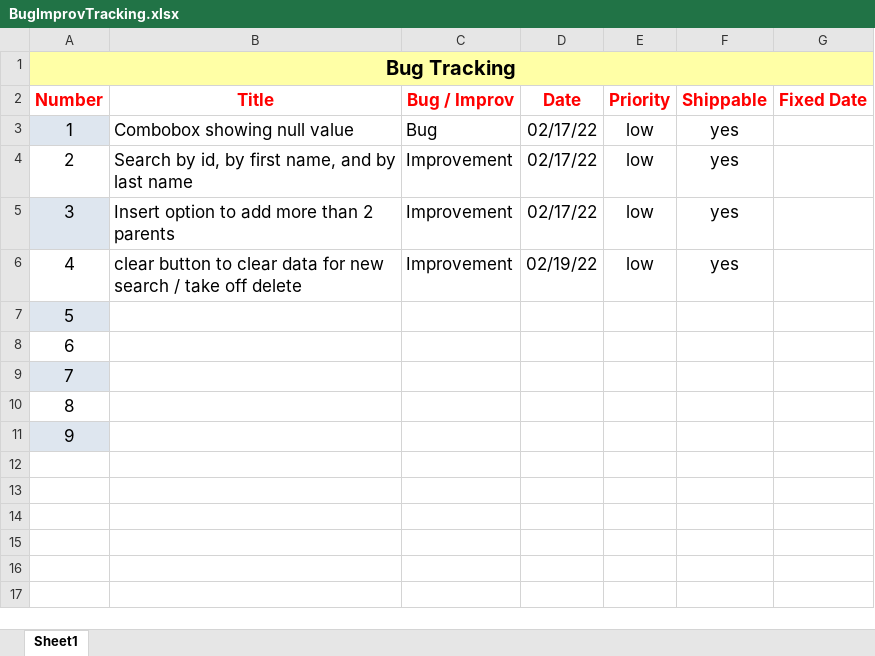
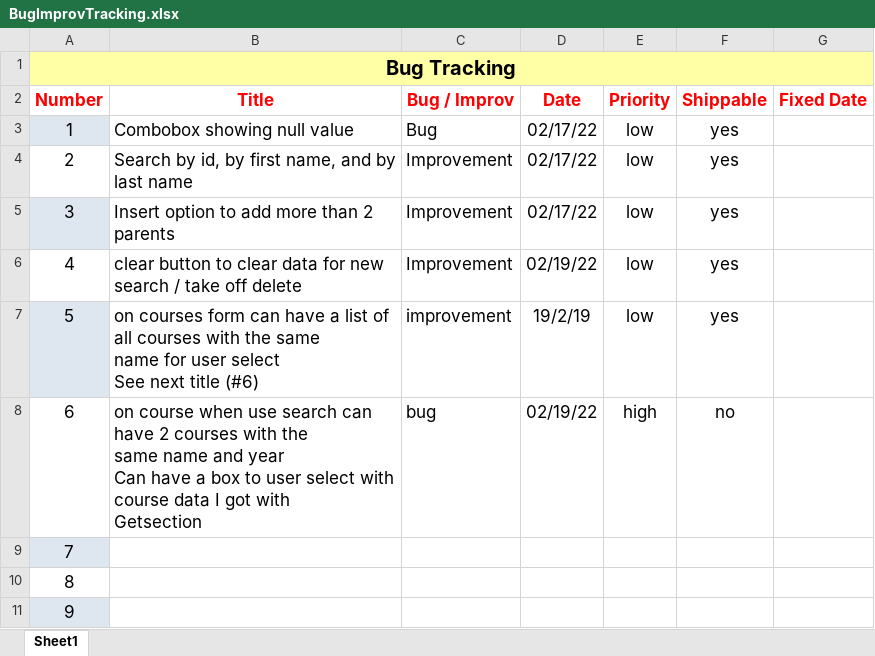
Before and after one commit to iararmsantos/istrudenttracker, an Excel workbook: Docs/BugImprovTracking.xlsx, sheet Sheet1, drawn as a sheet; values as stored, in another font and other column widths than the file's, no borders; conditional formats not drawn; ↵ is a line break in a cell; the diff names each change by its address in the sheet, - before the commit and + after, or states it on an @@ line.

Commit message:
Course Search

```diff
--- a/Docs/BugImprovTracking.xlsx (sheet Sheet1)
+++ b/Docs/BugImprovTracking.xlsx (sheet Sheet1)
-B7 (Title): (empty)
+B7 (Title): on courses form can have a list of all courses with the same ↵ name for user select ↵ See next title (#6)
-C7 (Bug / Improv): (empty)
+C7 (Bug / Improv): improvement
-D7 (Date): (empty)
+D7 (Date): 19/2/19
-E7 (Priority): (empty)
+E7 (Priority): low
-F7 (Shippable): (empty)
+F7 (Shippable): yes
-B8 (Title): (empty)
+B8 (Title): on course when use search can have 2 courses with the ↵ same name and year ↵ Can have a box to user select with course data I got with ↵ Getsection
-C8 (Bug / Improv): (empty)
+C8 (Bug / Improv): bug
-D8 (Date): (empty)
+D8 (Date): 02/19/22
-E8 (Priority): (empty)
+E8 (Priority): high
-F8 (Shippable): (empty)
+F8 (Shippable): no
```
Also changed, not shown: 11 other files.
